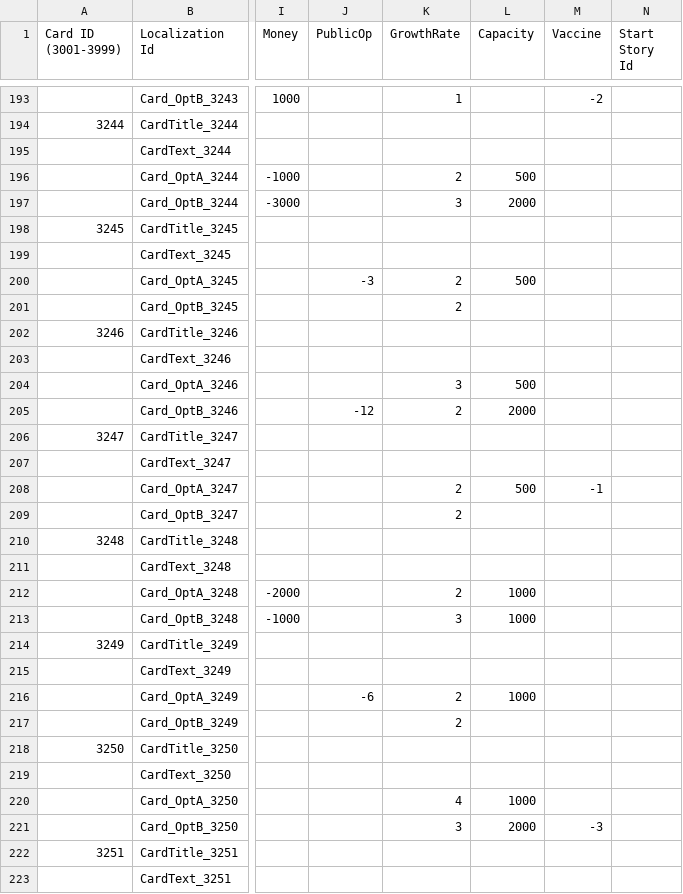
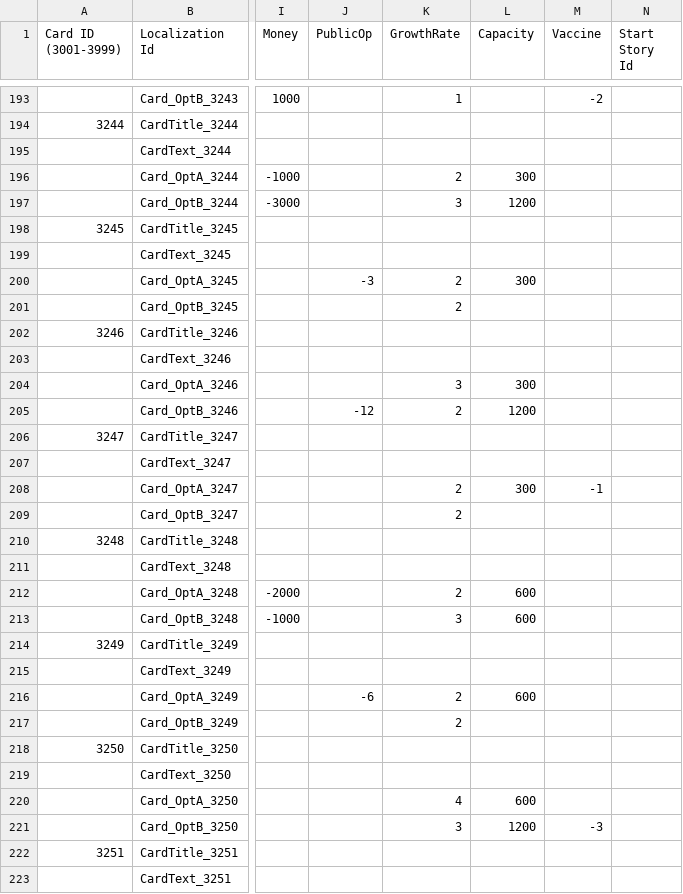
Before and after one commit to vgwb/Flatten_Island, a CSV file: Tools/FlattenIslandParser/input/suggestions.csv, drawn as a sheet; only a part is shown, gaps mark what is left out; the diff covers the shown part only; the diff names each change by its address in the sheet, - before the commit and + after, or states it on an @@ line.

Commit message:
Updated the capacity reslts to have steps of 300 instead of 500

```diff
--- a/Tools/FlattenIslandParser/input/suggestions.csv
+++ b/Tools/FlattenIslandParser/input/suggestions.csv
-L196 (Capacity): 500
+L196 (Capacity): 300
-L197 (Capacity): 2000
+L197 (Capacity): 1200
-L200 (Capacity): 500
+L200 (Capacity): 300
-L204 (Capacity): 500
+L204 (Capacity): 300
-L205 (Capacity): 2000
+L205 (Capacity): 1200
-L208 (Capacity): 500
+L208 (Capacity): 300
-L212:L213 (Capacity): 1000
+L212:L213 (Capacity): 600
-L216 (Capacity): 1000
+L216 (Capacity): 600
-L220 (Capacity): 1000
+L220 (Capacity): 600
-L221 (Capacity): 2000
+L221 (Capacity): 1200
```
Also changed, not shown: 84 edited cells elsewhere in this file, 2 other files.
